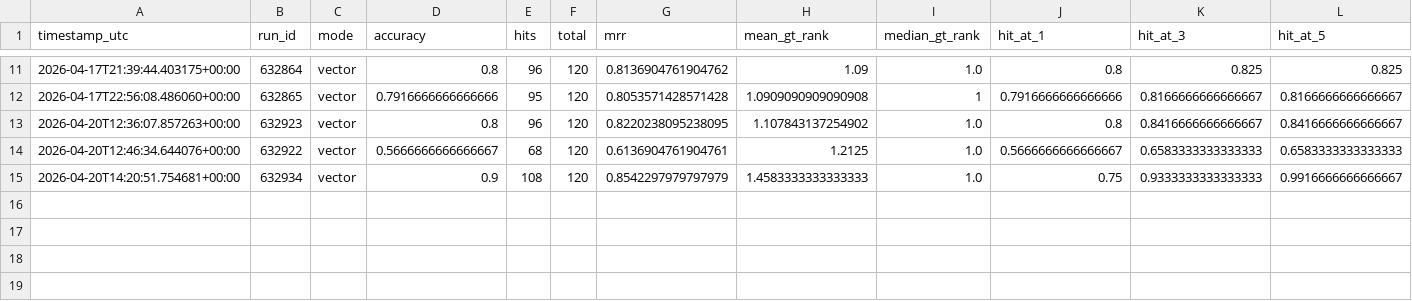
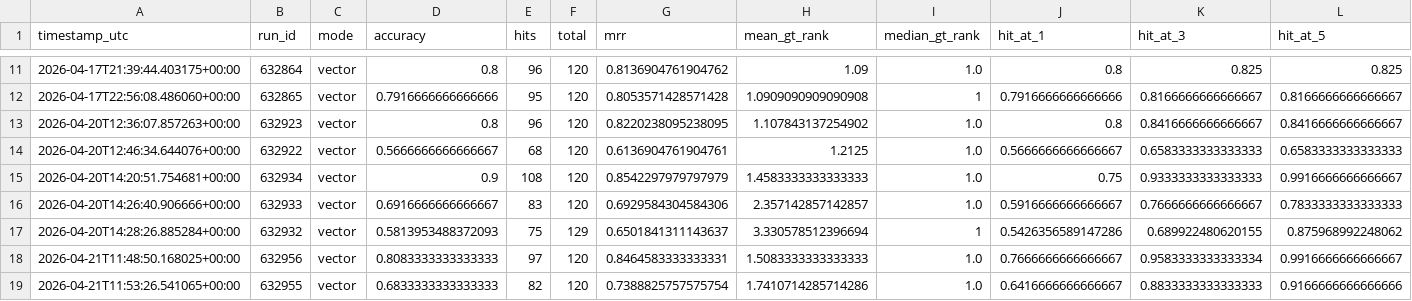
Before and after one commit to dieterich-lab/CardioGuidelinesGraph, a CSV file: docs/generated/grounding/ground_truth_vector_runs_manifest.csv, drawn as a sheet; only a part is shown, gaps mark what is left out; rows hold the shown columns only; the diff names each change by its address in the sheet, - before the commit and + after, or states it on an @@ line.

Commit message:
docs: add grounding rerun artifacts and mismatch triage updates

```diff
--- a/docs/generated/grounding/ground_truth_vector_runs_manifest.csv
+++ b/docs/generated/grounding/ground_truth_vector_runs_manifest.csv
+row 16: 2026-04-20T14:26:40.906666+00:00 | 632933 | vector | 0.6916666666666667 | 83 | 120 | 0.6929584304584306 | 2.357142857142857 | 1.0 | 0.5916666666666667 | 0.7666666666666667 | 0.7833333333333333
+row 17: 2026-04-20T14:28:26.885284+00:00 | 632932 | vector | 0.5813953488372093 | 75 | 129 | 0.6501841311143637 | 3.330578512396694 | 1 | 0.5426356589147286 | 0.689922480620155 | 0.875968992248062
+row 18: 2026-04-21T11:48:50.168025+00:00 | 632956 | vector | 0.8083333333333333 | 97 | 120 | 0.8464583333333331 | 1.5083333333333333 | 1.0 | 0.7666666666666667 | 0.9583333333333334 | 0.9916666666666667
+row 19: 2026-04-21T11:53:26.541065+00:00 | 632955 | vector | 0.6833333333333333 | 82 | 120 | 0.7388825757575754 | 1.7410714285714286 | 1.0 | 0.6416666666666667 | 0.8833333333333333 | 0.9166666666666666
```
Also changed, not shown: 12 other files.
